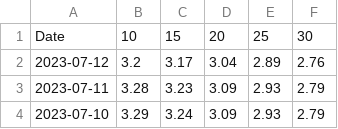
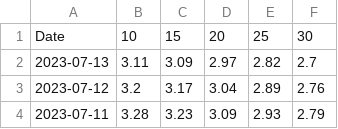
Before and after one commit to gabacode/Eurirs-Charts, a CSV file: data/eurirs.csv, drawn as a sheet; only a part is shown; the shorter side is filled out with more unchanged rows; the diff names each change by its address in the sheet, - before the commit and + after, or states it on an @@ line.

```diff
--- a/data/eurirs.csv
+++ b/data/eurirs.csv
+row 2: 2023-07-13 | 3.11 | 3.09 | 2.97 | 2.82 | 2.7
```
Also changed, not shown: data/euribor.csv.
